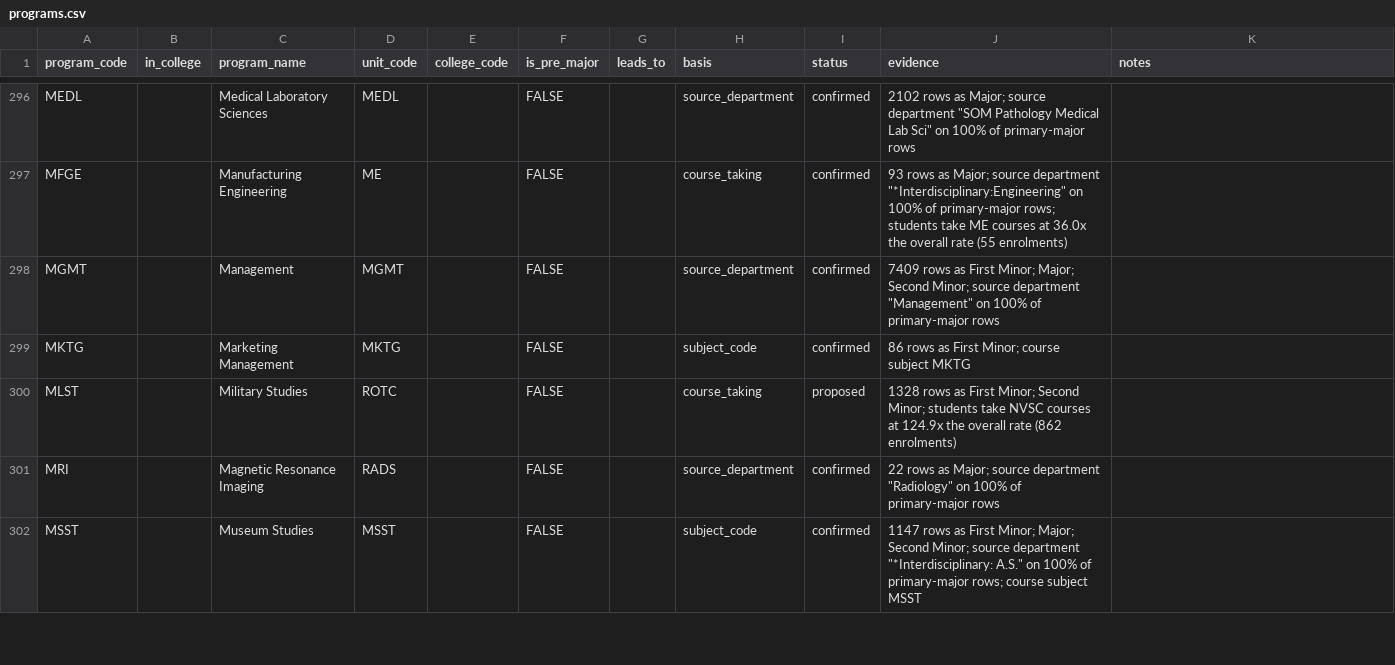
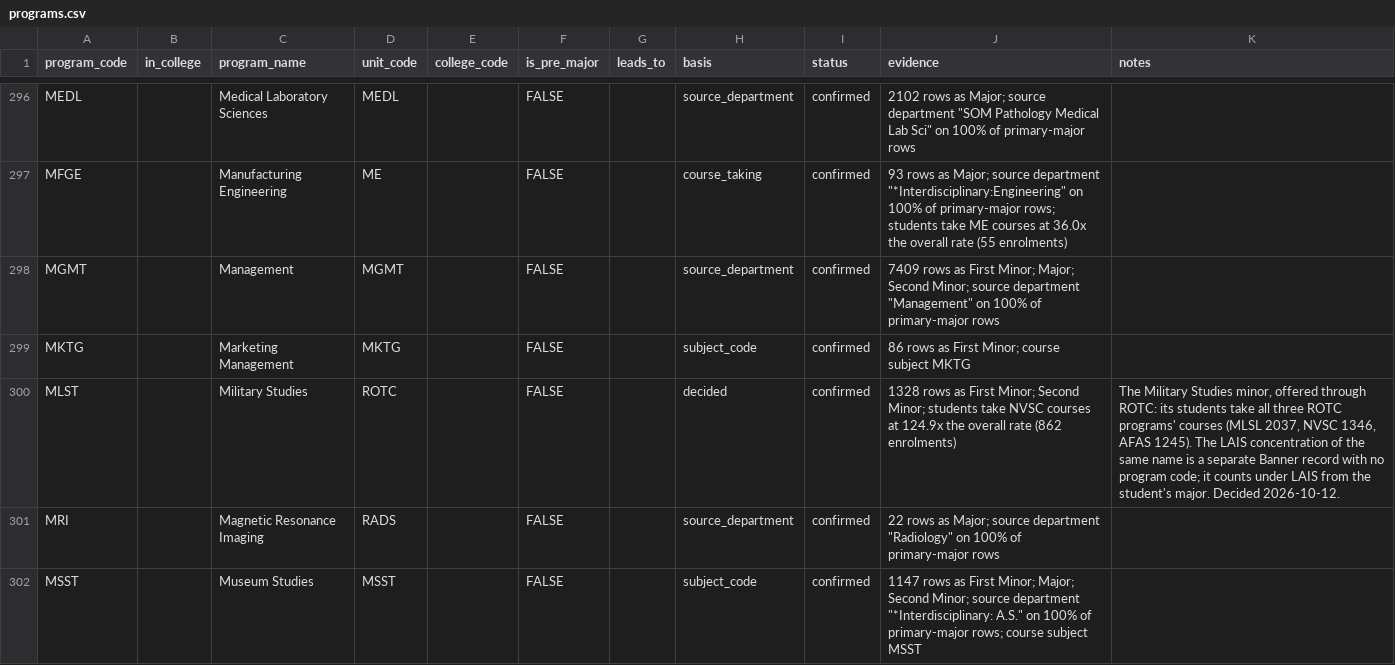
Before and after one commit to cedar-collective/cedar, a CSV file: institution/unm/programs.csv, drawn as a sheet; only a part is shown, gaps mark what is left out.

```diff
--- a/institution/unm/programs.csv
+++ b/institution/unm/programs.csv
@@ -299,3 +299,3 @@ MGMT,,Management,MGMT,,FALSE,,source_department,confirmed,"7409 rows as First Mi
 MKTG,,Marketing Management,MKTG,,FALSE,,subject_code,confirmed,86 rows as First Minor; course subject MKTG,
-MLST,,Military Studies,ROTC,,FALSE,,course_taking,proposed,1328 rows as First Minor; Second Minor; students take NVSC courses at 124.9x the overall rate (862 enrolments),
+MLST,,Military Studies,ROTC,,FALSE,,decided,confirmed,1328 rows as First Minor; Second Minor; students take NVSC courses at 124.9x the overall rate (862 enrolments),"The Military Studies minor, offered through ROTC: its students take all three ROTC programs' courses (MLSL 2037, NVSC 1346, AFAS 1245). The LAIS concentration of the same name is a separate Banner record with no program code; it counts under LAIS from the student's major. Decided 2026-10-12."
 MRI,,Magnetic Resonance Imaging,RADS,,FALSE,,source_department,confirmed,"22 rows as Major; source department ""Radiology"" on 100% of primary-major rows",
```
